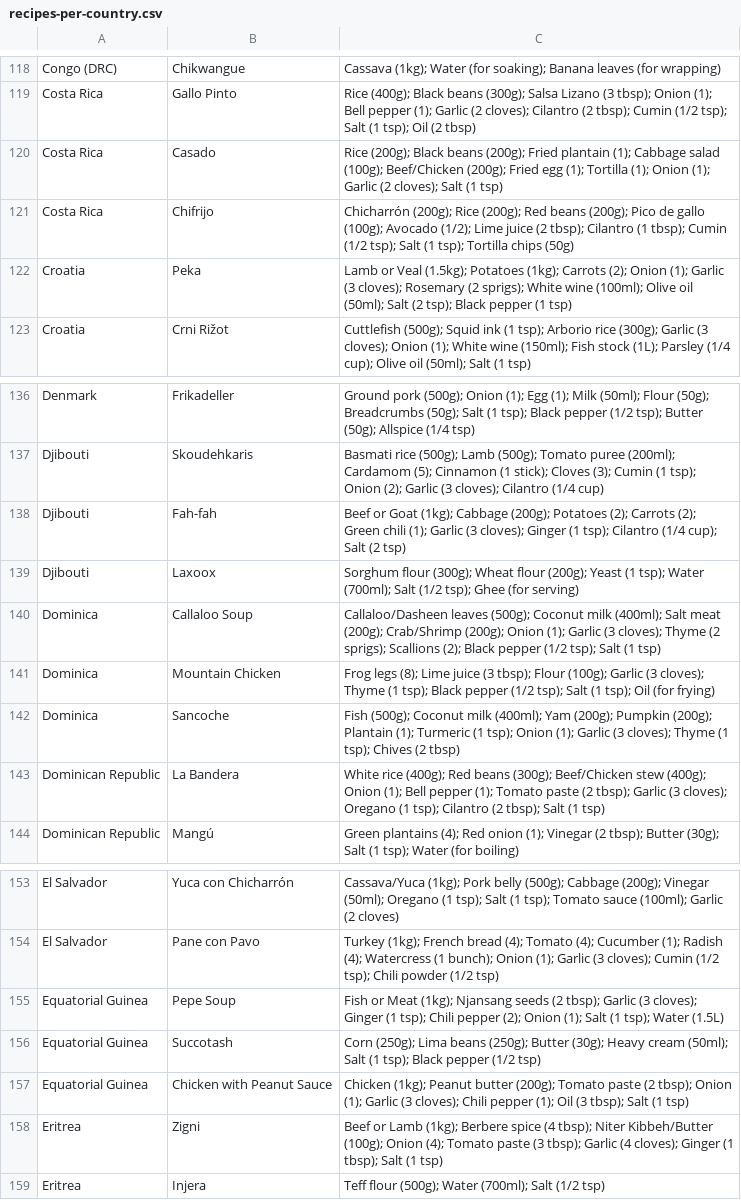
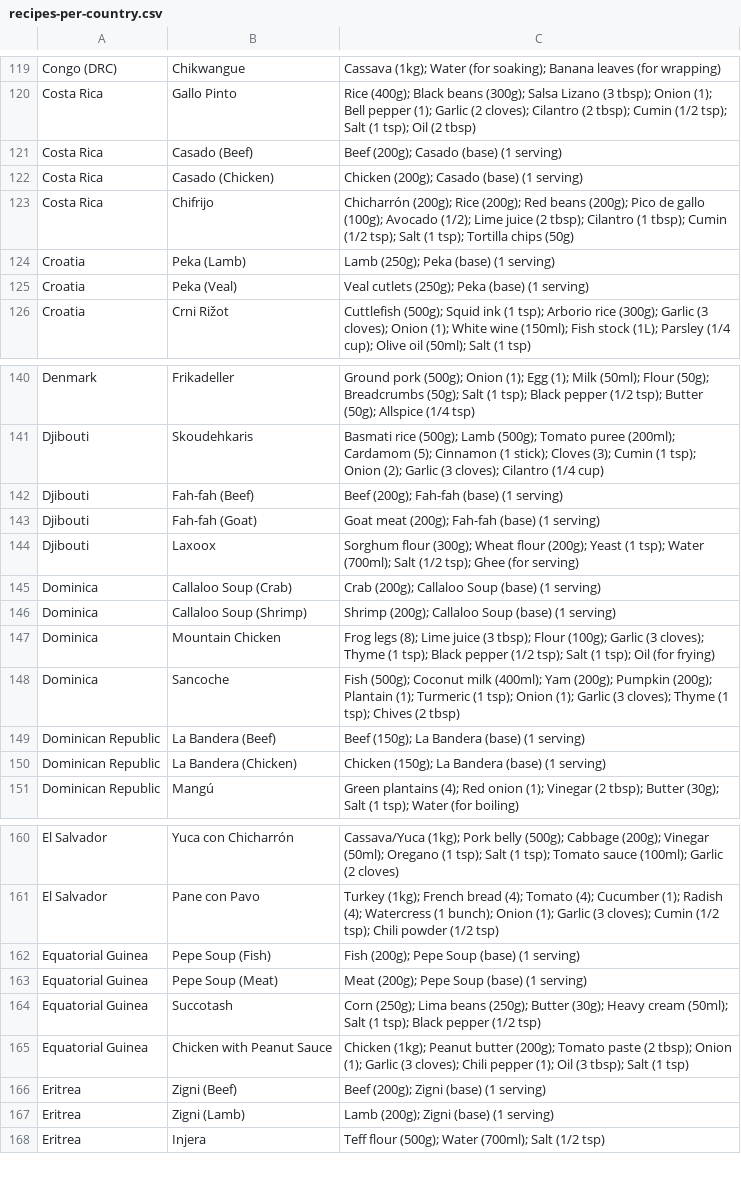
Before and after one commit to Regira/Regira-PIM-Backend, a CSV file: app/PIM.DataGenerator/Assets/recipes-per-country.csv, drawn as a sheet; only a part is shown, gaps mark what is left out; the diff covers the shown part only.

```diff
--- a/app/PIM.DataGenerator/Assets/recipes-per-country.csv
+++ b/app/PIM.DataGenerator/Assets/recipes-per-country.csv
@@ -119,5 +120,7 @@ Congo (DRC),Chikwangue,"Cassava (1kg); Water (for soaking); Banana leaves (for w
 Costa Rica,Gallo Pinto,"Rice (400g); Black beans (300g); Salsa Lizano (3 tbsp); Onion (1); Bell pepper (1); Garlic (2 cloves); Cilantro (2 tbsp); Cumin (1/2 tsp); Salt (1 tsp); Oil (2 tbsp)"
-Costa Rica,Casado,"Rice (200g); Black beans (200g); Fried plantain (1); Cabbage salad (100g); Beef/Chicken (200g); Fried egg (1); Tortilla (1); Onion (1); Garlic (2 cloves); Salt (1 tsp)"
+Costa Rica,Casado (Beef),"Beef (200g); Casado (base) (1 serving)"
+Costa Rica,Casado (Chicken),"Chicken (200g); Casado (base) (1 serving)"
 Costa Rica,Chifrijo,"Chicharrón (200g); Rice (200g); Red beans (200g); Pico de gallo (100g); Avocado (1/2); Lime juice (2 tbsp); Cilantro (1 tbsp); Cumin (1/2 tsp); Salt (1 tsp); Tortilla chips (50g)"
-Croatia,Peka,"Lamb or Veal (1.5kg); Potatoes (1kg); Carrots (2); Onion (1); Garlic (3 cloves); Rosemary (2 sprigs); White wine (100ml); Olive oil (50ml); Salt (2 tsp); Black pepper (1 tsp)"
+Croatia,Peka (Lamb),"Lamb (250g); Peka (base) (1 serving)"
+Croatia,Peka (Veal),"Veal cutlets (250g); Peka (base) (1 serving)"
 Croatia,Crni Rižot,"Cuttlefish (500g); Squid ink (1 tsp); Arborio rice (300g); Garlic (3 cloves); Onion (1); White wine (150ml); Fish stock (1L); Parsley (1/4 cup); Olive oil (50ml); Salt (1 tsp)"
@@ -137,8 +141,11 @@ Denmark,Frikadeller,"Ground pork (500g); Onion (1); Egg (1); Milk (50ml); Flour
 Djibouti,Skoudehkaris,"Basmati rice (500g); Lamb (500g); Tomato puree (200ml); Cardamom (5); Cinnamon (1 stick); Cloves (3); Cumin (1 tsp); Onion (2); Garlic (3 cloves); Cilantro (1/4 cup)"
-Djibouti,Fah-fah,"Beef or Goat (1kg); Cabbage (200g); Potatoes (2); Carrots (2); Green chili (1); Garlic (3 cloves); Ginger (1 tsp); Cilantro (1/4 cup); Salt (2 tsp)"
+Djibouti,Fah-fah (Beef),"Beef (200g); Fah-fah (base) (1 serving)"
+Djibouti,Fah-fah (Goat),"Goat meat (200g); Fah-fah (base) (1 serving)"
 Djibouti,Laxoox,"Sorghum flour (300g); Wheat flour (200g); Yeast (1 tsp); Water (700ml); Salt (1/2 tsp); Ghee (for serving)"
-Dominica,Callaloo Soup,"Callaloo/Dasheen leaves (500g); Coconut milk (400ml); Salt meat (200g); Crab/Shrimp (200g); Onion (1); Garlic (3 cloves); Thyme (2 sprigs); Scallions (2); Black pepper (1/2 tsp); Salt (1 tsp)"
+Dominica,Callaloo Soup (Crab),"Crab (200g); Callaloo Soup (base) (1 serving)"
+Dominica,Callaloo Soup (Shrimp),"Shrimp (200g); Callaloo Soup (base) (1 serving)"
 Dominica,Mountain Chicken,"Frog legs (8); Lime juice (3 tbsp); Flour (100g); Garlic (3 cloves); Thyme (1 tsp); Black pepper (1/2 tsp); Salt (1 tsp); Oil (for frying)"
 Dominica,Sancoche,"Fish (500g); Coconut milk (400ml); Yam (200g); Pumpkin (200g); Plantain (1); Turmeric (1 tsp); Onion (1); Garlic (3 cloves); Thyme (1 tsp); Chives (2 tbsp)"
-Dominican Republic,La Bandera,"White rice (400g); Red beans (300g); Beef/Chicken stew (400g); Onion (1); Bell pepper (1); Tomato paste (2 tbsp); Garlic (3 cloves); Oregano (1 tsp); Cilantro (2 tbsp); Salt (1 tsp)"
+Dominican Republic,La Bandera (Beef),"Beef (150g); La Bandera (base) (1 serving)"
+Dominican Republic,La Bandera (Chicken),"Chicken (150g); La Bandera (base) (1 serving)"
 Dominican Republic,Mangú,"Green plantains (4); Red onion (1); Vinegar (2 tbsp); Butter (30g); Salt (1 tsp); Water (for boiling)"
@@ -154,6 +161,8 @@ El Salvador,Yuca con Chicharrón,"Cassava/Yuca (1kg); Pork belly (500g); Cabbage
 El Salvador,Pane con Pavo,"Turkey (1kg); French bread (4); Tomato (4); Cucumber (1); Radish (4); Watercress (1 bunch); Onion (1); Garlic (3 cloves); Cumin (1/2 tsp); Chili powder (1/2 tsp)"
-Equatorial Guinea,Pepe Soup,"Fish or Meat (1kg); Njansang seeds (2 tbsp); Garlic (3 cloves); Ginger (1 tsp); Chili pepper (2); Onion (1); Salt (1 tsp); Water (1.5L)"
+Equatorial Guinea,Pepe Soup (Fish),"Fish (200g); Pepe Soup (base) (1 serving)"
+Equatorial Guinea,Pepe Soup (Meat),"Meat (200g); Pepe Soup (base) (1 serving)"
 Equatorial Guinea,Succotash,"Corn (250g); Lima beans (250g); Butter (30g); Heavy cream (50ml); Salt (1 tsp); Black pepper (1/2 tsp)"
 Equatorial Guinea,Chicken with Peanut Sauce,"Chicken (1kg); Peanut butter (200g); Tomato paste (2 tbsp); Onion (1); Garlic (3 cloves); Chili pepper (1); Oil (3 tbsp); Salt (1 tsp)"
-Eritrea,Zigni,"Beef or Lamb (1kg); Berbere spice (4 tbsp); Niter Kibbeh/Butter (100g); Onion (4); Tomato paste (3 tbsp); Garlic (4 cloves); Ginger (1 tbsp); Salt (1 tsp)"
+Eritrea,Zigni (Beef),"Beef (200g); Zigni (base) (1 serving)"
+Eritrea,Zigni (Lamb),"Lamb (200g); Zigni (base) (1 serving)"
 Eritrea,Injera,"Teff flour (500g); Water (700ml); Salt (1/2 tsp)"
```
Also changed, not shown: 14 added rows, 3 removed rows and 16 edited cells elsewhere in this file, app/PIM.DataGenerator/Assets/facets.csv, app/PIM.DataGenerator/Assets/ingredients.csv, 39 other files.
